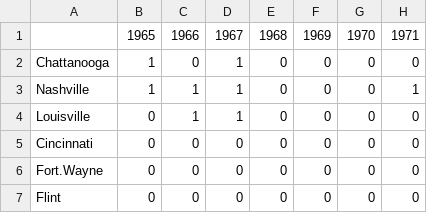
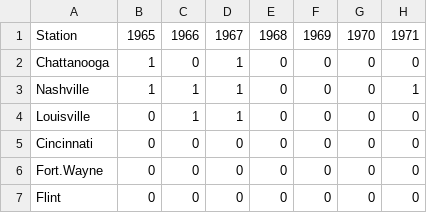
Before and after one commit to cchambe12/springfreeze, a CSV file: input/matrix.lat.csv, drawn as a sheet; only a part is shown; the diff names each change by its address in the sheet, - before the commit and + after, or states it on an @@ line.

Commit message:
analysis for latitude data

```diff
--- a/input/matrix.lat.csv
+++ b/input/matrix.lat.csv
-A1: (empty)
+A1: Station
```
Also changed, not shown: 2 other files.
